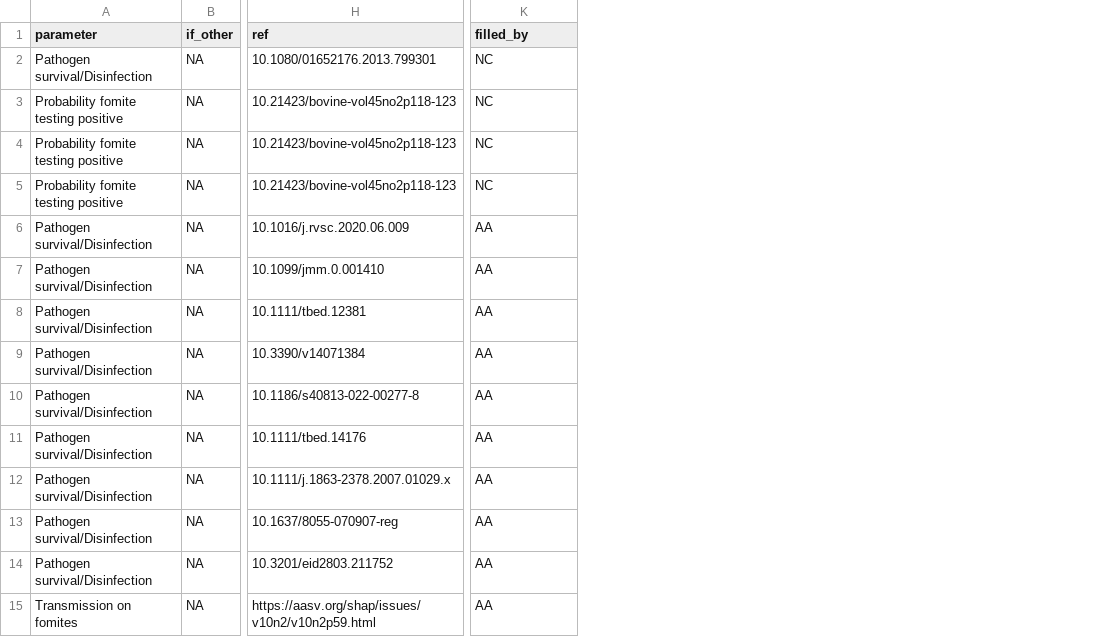
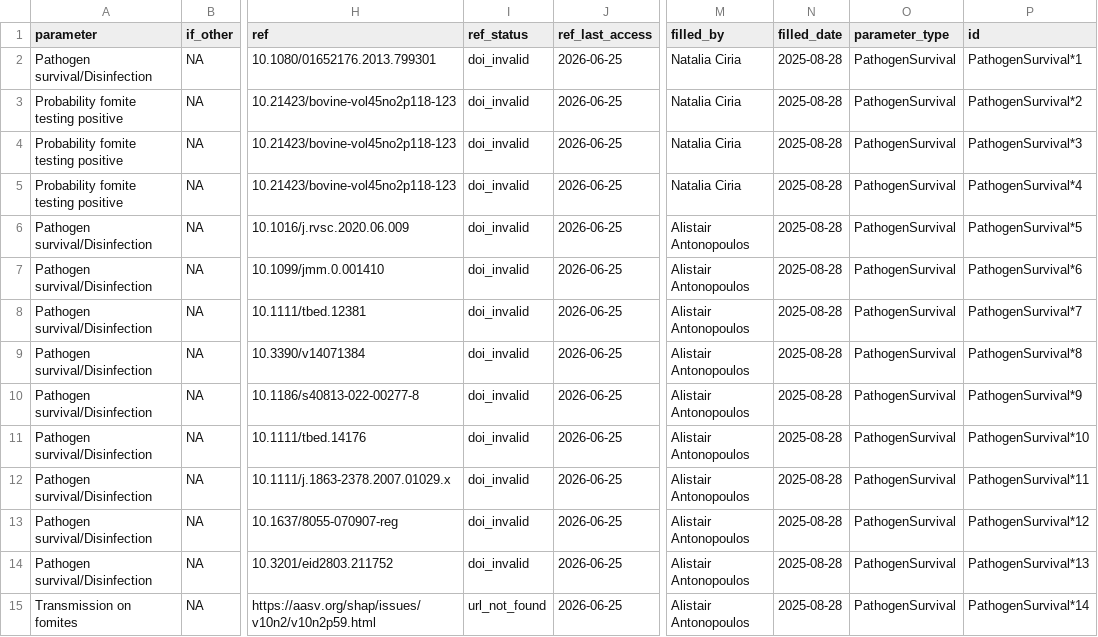
Before and after one commit to BIOSECURE-EU/parametra, a CSV file: data-raw/tables/parametra_PathogenSurvival.csv, drawn as a sheet; only a part is shown, gaps mark what is left out; addresses are those after the commit; the diff covers the shown part only; the diff names each change by its address in the sheet, - before the commit and + after, or states it on an @@ line.

```diff
--- a/data-raw/tables/parametra_PathogenSurvival.csv
+++ b/data-raw/tables/parametra_PathogenSurvival.csv
+column I (ref_status), rows 2-15: doi_invalid | doi_invalid | doi_invalid | doi_invalid | doi_invalid | doi_invalid | doi_invalid | doi_invalid | doi_invalid | doi_invalid | doi_invalid | doi_invalid | doi_invalid | url_not_found
+column J (ref_last_access), rows 2-15: all 2026-06-25
+column N (filled_date), rows 2-15: all 2025-08-28
+column O (parameter_type), rows 2-15: all PathogenSurvival
+column P (id), rows 2-15: PathogenSurvival*1 | PathogenSurvival*2 | PathogenSurvival*3 | PathogenSurvival*4 | PathogenSurvival*5 | PathogenSurvival*6 | PathogenSurvival*7 | PathogenSurvival*8 | PathogenSurvival*9 | PathogenSurvival*10 | PathogenSurvival*11 | PathogenSurvival*12 | PathogenSurvival*13 | PathogenSurvival*14
-M2:M5 (filled_by): NC
+M2:M5 (filled_by): Natalia Ciria
-M6:M15 (filled_by): AA
+M6:M15 (filled_by): Alistair Antonopoulos
```
Also changed, not shown: 34 edited cells elsewhere in this file, data-raw/tables/parametra_ControlPlan.csv, data-raw/tables/parametra_OtherRelevantInformation.csv, 18 other files.
